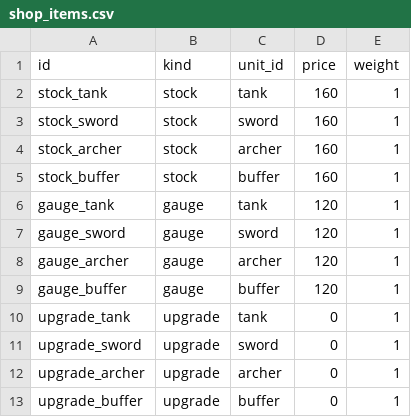
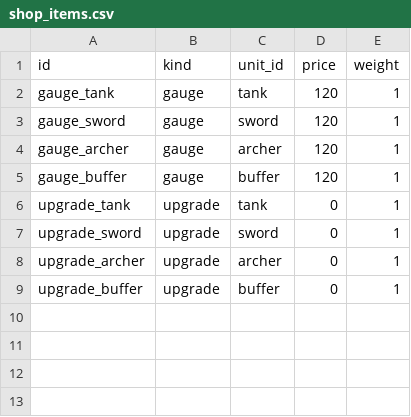
Before and after one commit to acururc/UnitySlotTower, a CSV file: Assets/UnitySlotTower/Data/Tables/shop_items.csv, drawn as a sheet; the diff names each change by its address in the sheet, - before the commit and + after, or states it on an @@ line.

```diff
--- a/Assets/UnitySlotTower/Data/Tables/shop_items.csv
+++ b/Assets/UnitySlotTower/Data/Tables/shop_items.csv
-row 2: stock_tank | stock | tank | 160 | 1
-row 3: stock_sword | stock | sword | 160 | 1
-row 4: stock_archer | stock | archer | 160 | 1
-row 5: stock_buffer | stock | buffer | 160 | 1
```
Also changed, not shown: 22 other files.
